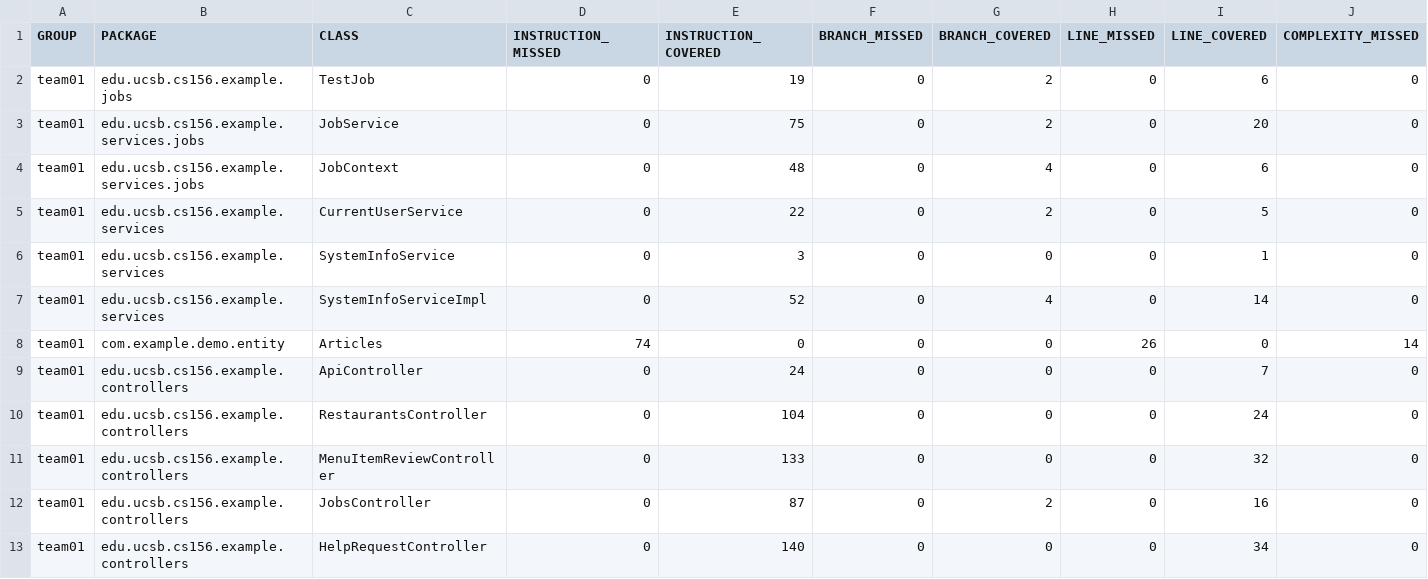
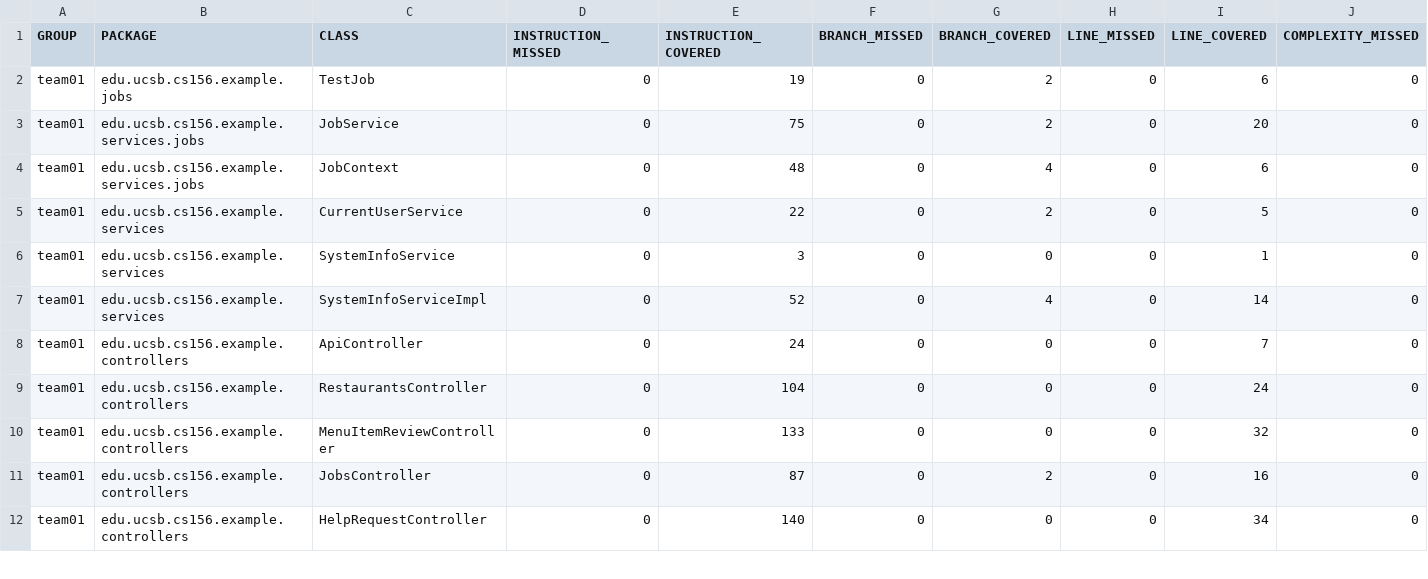
Before and after one commit to ucsb-cs156-f25/team01-f25-14, a CSV file: prs/61/jacoco/jacoco.csv, drawn as a sheet; only a part is shown; rows hold the shown columns only; the diff names each change by its address in the sheet, - before the commit and + after, or states it on an @@ line.

Commit message:
Deploying to gh-pages from @ ucsb-cs156-f25/team01-f25-14@ab99da17121d7d4e7a5c69228fc6a2e0c1b611e7 🚀

```diff
--- a/prs/61/jacoco/jacoco.csv
+++ b/prs/61/jacoco/jacoco.csv
-row 8: team01 | com.example.demo.entity | Articles | 74 | 0 | 0 | 0 | 26 | 0 | 14
```
Also changed, not shown: 6 other files.
